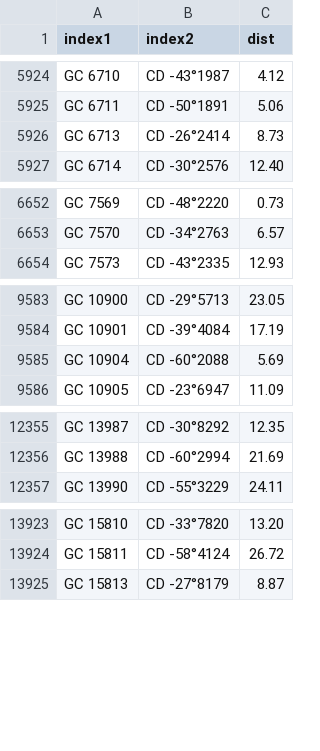
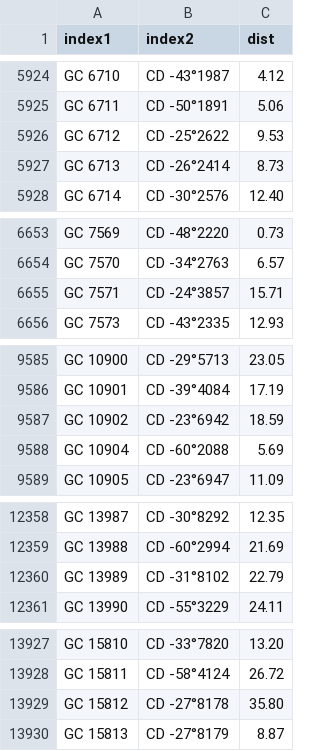
Before and after one commit to aureus123/catalogs, a CSV file: results/cross_gc_cd.csv, drawn as a sheet; only a part is shown, gaps mark what is left out; the diff covers the shown part only.

```diff
--- a/results/cross_gc_cd.csv
+++ b/results/cross_gc_cd.csv
@@ -5925,2 +5925,3 @@ GC 6710,CD -43°1987,4.12
 GC 6711,CD -50°1891,5.06
+GC 6712,CD -25°2622,9.53
 GC 6713,CD -26°2414,8.73
@@ -6653,2 +6654,3 @@ GC 7569,CD -48°2220,0.73
 GC 7570,CD -34°2763,6.57
+GC 7571,CD -24°3857,15.71
 GC 7573,CD -43°2335,12.93
@@ -9584,2 +9586,3 @@ GC 10900,CD -29°5713,23.05
 GC 10901,CD -39°4084,17.19
+GC 10902,CD -23°6942,18.59
 GC 10904,CD -60°2088,5.69
@@ -12356,2 +12359,3 @@ GC 13987,CD -30°8292,12.35
 GC 13988,CD -60°2994,21.69
+GC 13989,CD -31°8102,22.79
 GC 13990,CD -55°3229,24.11
@@ -13924,2 +13928,3 @@ GC 15810,CD -33°7820,13.20
 GC 15811,CD -58°4124,26.72
+GC 15812,CD -27°8178,35.80
 GC 15813,CD -27°8179,8.87
```
Also changed, not shown: 1 added row and 10 edited cells elsewhere in this file, results/cross_oa_cd.csv, results/cross_weiss_cd.csv, 9 other files.
